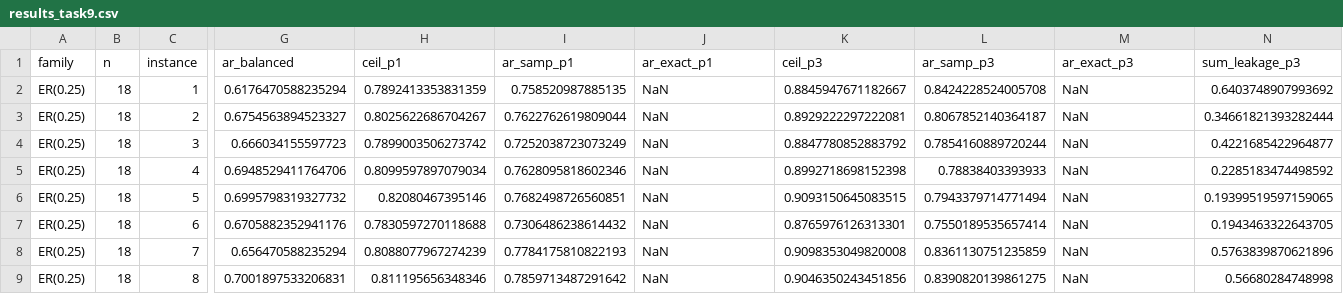
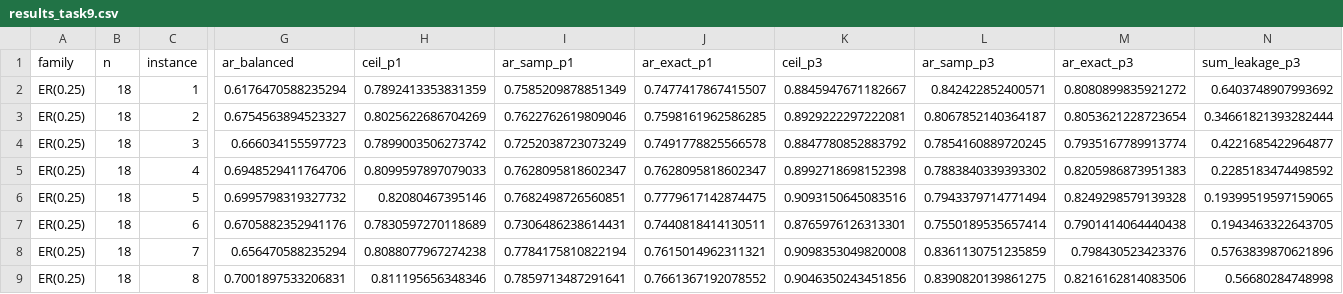
Before and after one commit to leespen1/QOKit, a CSV file: research/experiments/010_scaleup-ranking/results_task9.csv, drawn as a sheet; only a part is shown, gaps mark what is left out; the diff covers the shown part only; the diff names each change by its address in the sheet, - before the commit and + after, or states it on an @@ line.

```diff
--- a/research/experiments/010_scaleup-ranking/results_task9.csv
+++ b/research/experiments/010_scaleup-ranking/results_task9.csv
-I2 (ar_samp_p1): 0.758520987885135
+I2 (ar_samp_p1): 0.7585209878851349
-J2 (ar_exact_p1): NaN
+J2 (ar_exact_p1): 0.7477417867415507
-L2 (ar_samp_p3): 0.8424228524005708
+L2 (ar_samp_p3): 0.842422852400571
-M2 (ar_exact_p3): NaN
+M2 (ar_exact_p3): 0.8080899835921272
-H3 (ceil_p1): 0.8025622686704267
+H3 (ceil_p1): 0.8025622686704269
-I3 (ar_samp_p1): 0.7622762619809044
+I3 (ar_samp_p1): 0.7622762619809046
-J3 (ar_exact_p1): NaN
+J3 (ar_exact_p1): 0.7598161962586285
-M3 (ar_exact_p3): NaN
+M3 (ar_exact_p3): 0.8053621228723654
-J4 (ar_exact_p1): NaN
+J4 (ar_exact_p1): 0.7491778825566578
-L4 (ar_samp_p3): 0.7854160889720244
+L4 (ar_samp_p3): 0.7854160889720245
-M4 (ar_exact_p3): NaN
+M4 (ar_exact_p3): 0.7935167789913774
-H5 (ceil_p1): 0.8099597897079034
+H5 (ceil_p1): 0.8099597897079033
-I5 (ar_samp_p1): 0.7628095818602346
+I5 (ar_samp_p1): 0.7628095818602347
-J5 (ar_exact_p1): NaN
+J5 (ar_exact_p1): 0.7628095818602347
-L5 (ar_samp_p3): 0.78838403393933
+L5 (ar_samp_p3): 0.7883840339393302
-M5 (ar_exact_p3): NaN
+M5 (ar_exact_p3): 0.8205986873951383
-J6 (ar_exact_p1): NaN
+J6 (ar_exact_p1): 0.7779617142874475
-K6 (ceil_p3): 0.9093150645083515
+K6 (ceil_p3): 0.9093150645083516
-M6 (ar_exact_p3): NaN
+M6 (ar_exact_p3): 0.8249298579139328
-H7 (ceil_p1): 0.7830597270118688
+H7 (ceil_p1): 0.7830597270118689
-I7 (ar_samp_p1): 0.7306486238614432
+I7 (ar_samp_p1): 0.7306486238614431
-J7 (ar_exact_p1): NaN
+J7 (ar_exact_p1): 0.7440818414130511
-M7 (ar_exact_p3): NaN
+M7 (ar_exact_p3): 0.7901414064440438
-H8 (ceil_p1): 0.8088077967274239
+H8 (ceil_p1): 0.8088077967274238
-I8 (ar_samp_p1): 0.7784175810822193
+I8 (ar_samp_p1): 0.7784175810822194
-J8 (ar_exact_p1): NaN
+J8 (ar_exact_p1): 0.7615014962311321
-M8 (ar_exact_p3): NaN
+M8 (ar_exact_p3): 0.798430523423376
-I9 (ar_samp_p1): 0.7859713487291642
+I9 (ar_samp_p1): 0.7859713487291641
-J9 (ar_exact_p1): NaN
+J9 (ar_exact_p1): 0.7661367192078552
-M9 (ar_exact_p3): NaN
+M9 (ar_exact_p3): 0.8216162814083506
```
Also changed, not shown: 44 edited cells elsewhere in this file, research/experiments/010_scaleup-ranking/results_task10.csv, research/experiments/010_scaleup-ranking/results_task4.csv, 4 other files.
